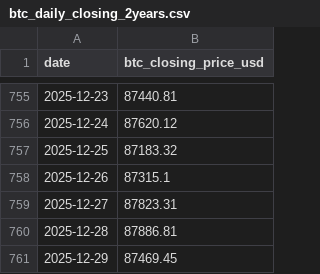
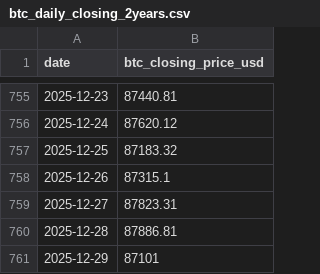
Before and after one commit to RoundBearChoi/btc_eth_statistics, a CSV file: data/btc_daily_closing_2years.csv, drawn as a sheet; only a part is shown, gaps mark what is left out.

```diff
--- a/data/btc_daily_closing_2years.csv
+++ b/data/btc_daily_closing_2years.csv
@@ -760,2 +760,2 @@ date,btc_closing_price_usd
 2025-12-28,87886.81
-2025-12-29,87469.45
+2025-12-29,87101
```
Also changed, not shown: data/btc_eth_price.csv, data/btc_eth_replicates.csv, 8 other files.
